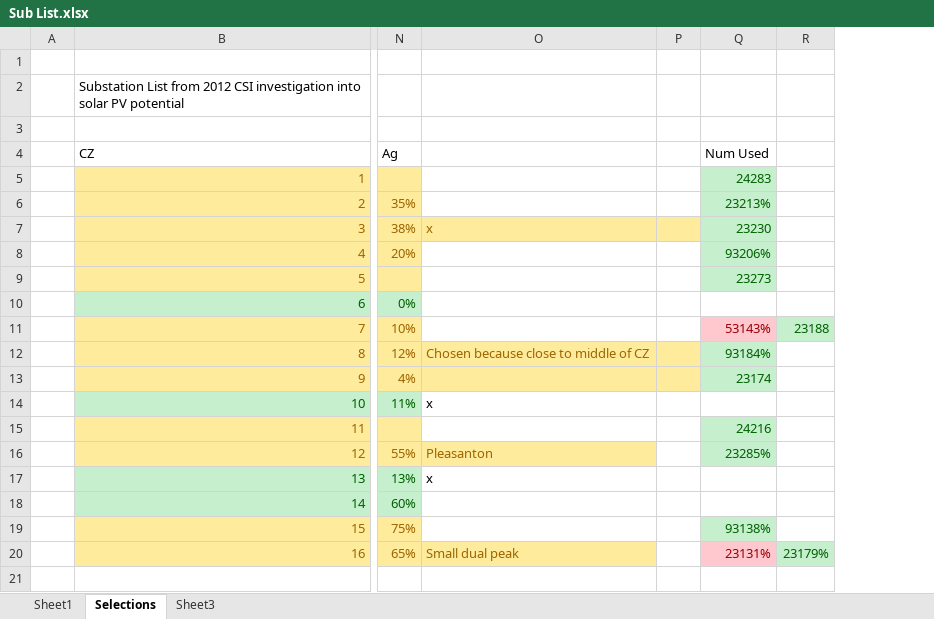
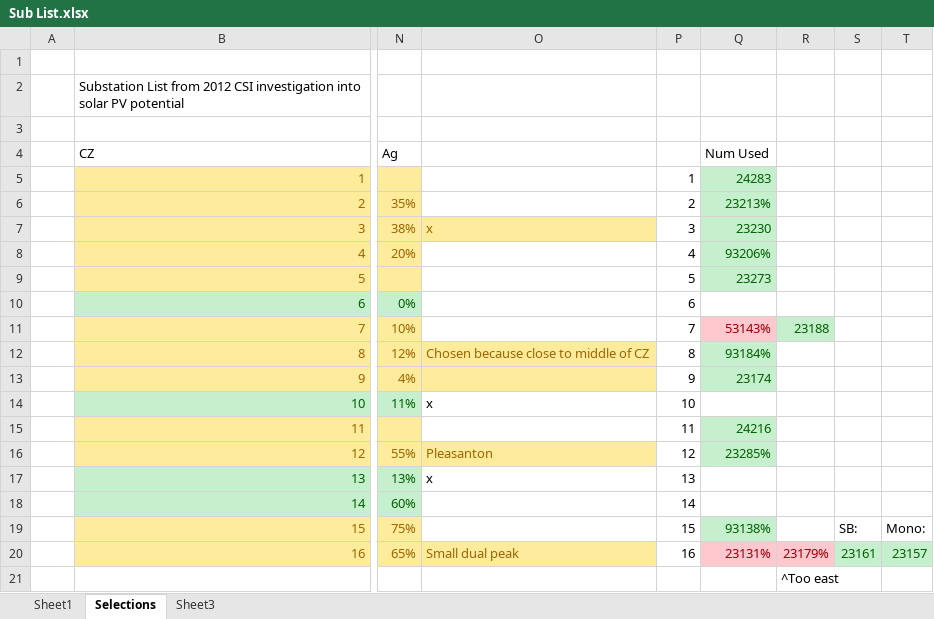
Before and after one commit to brschneidE3/WeatherData, an Excel workbook: Sub List.xlsx, sheet Selections, drawn as a sheet; only a part is shown, gaps mark what is left out; values as stored, in another font and other column widths than the file's, no borders; removed rows and columns are numbered as before the commit, all else as after; rows hold the shown columns only; the diff names each change by its address in the sheet, - before the commit and + after, or states it on an @@ line.

```diff
--- a/Sub List.xlsx (sheet Selections)
+++ b/Sub List.xlsx (sheet Selections)
-column P, empty
+column P, rows 5-20: 1 | 2 | 3 | 4 | 5 | 6 | 7 | 8 | 9 | 10 | 11 | 12 | 13 | 14 | 15 | 16
+column S, rows 19-20: SB: | 23161
+column T, rows 19-20: Mono: | 23157
@@ R20 fill: #C6EFCE → #FFC7CE, text colour: #006100 → #9C0006 @@
+row 21:  |  |  |  |  |  | ^Too east
```
Also changed, not shown: sheet Sheet1, 4 other files.
